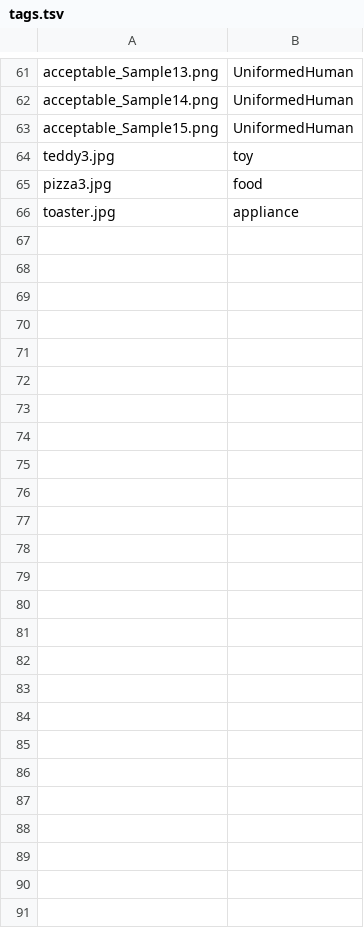
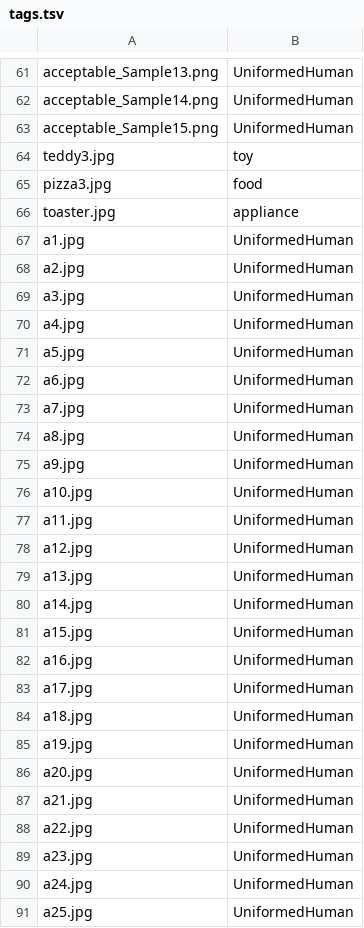
Before and after one commit to friedGarlic/Trailyze---Trainee-Performance-Web-Analytics, a TSV file: ClassLibrary1/ModelSession_3/assets/samples/tags.tsv, drawn as a sheet; only a part is shown, gaps mark what is left out.

Commit message:
added sample image for feeding and training model

```diff
--- a/ClassLibrary1/ModelSession_3/assets/samples/tags.tsv
+++ b/ClassLibrary1/ModelSession_3/assets/samples/tags.tsv
@@ -66 +66,26 @@ pizza3.jpg	food
 toaster.jpg	appliance
+a1.jpg	UniformedHuman
+a2.jpg	UniformedHuman
+a3.jpg	UniformedHuman
+a4.jpg	UniformedHuman
+a5.jpg	UniformedHuman
+a6.jpg	UniformedHuman
+a7.jpg	UniformedHuman
+a8.jpg	UniformedHuman
+a9.jpg	UniformedHuman
+a10.jpg	UniformedHuman
+a11.jpg	UniformedHuman
+a12.jpg	UniformedHuman
+a13.jpg	UniformedHuman
+a14.jpg	UniformedHuman
+a15.jpg	UniformedHuman
+a16.jpg	UniformedHuman
+a17.jpg	UniformedHuman
+a18.jpg	UniformedHuman
+a19.jpg	UniformedHuman
+a20.jpg	UniformedHuman
+a21.jpg	UniformedHuman
+a22.jpg	UniformedHuman
+a23.jpg	UniformedHuman
+a24.jpg	UniformedHuman
+a25.jpg	UniformedHuman
```
Also changed, not shown: 28 other files.
